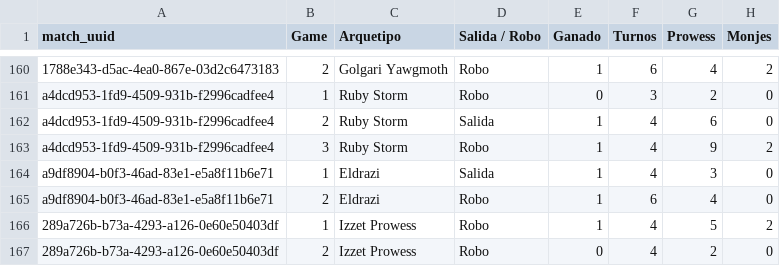
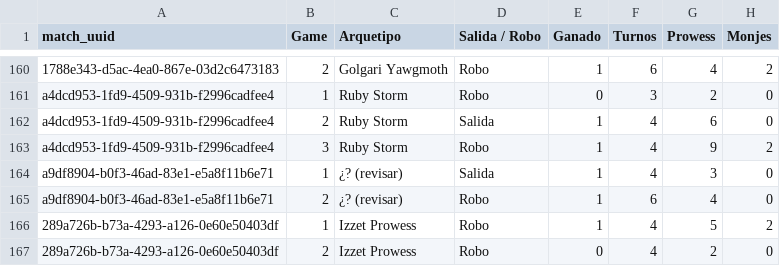
Before and after one commit to feralo77/mtg-izzet, a CSV file: games.csv, drawn as a sheet; only a part is shown, gaps mark what is left out; the diff covers the shown part only; the diff names each change by its address in the sheet, - before the commit and + after, or states it on an @@ line.

```diff
--- a/games.csv
+++ b/games.csv
-C164:C165 (Arquetipo): Eldrazi
+C164:C165 (Arquetipo): ¿? (revisar)
```
Also changed, not shown: 14 edited cells elsewhere in this file, registro.csv, scouting.csv, 2 other files.
